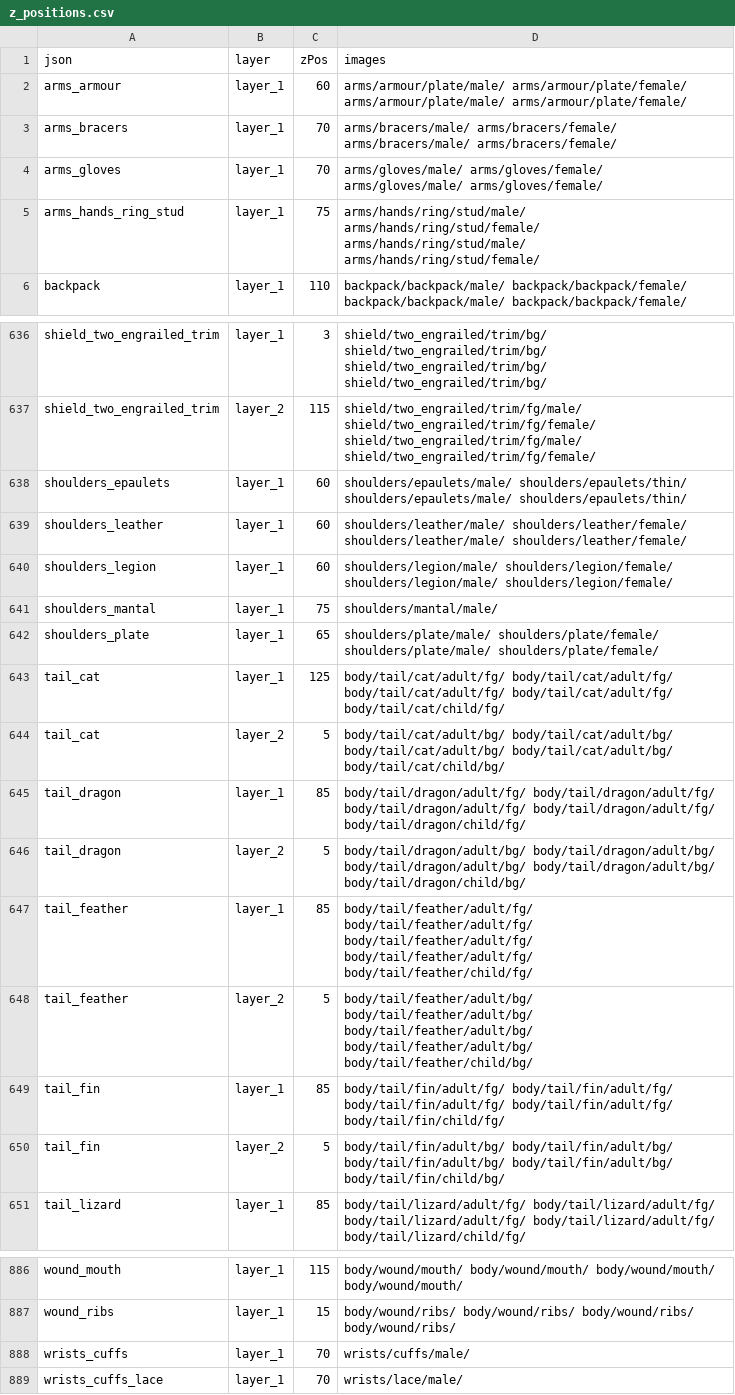
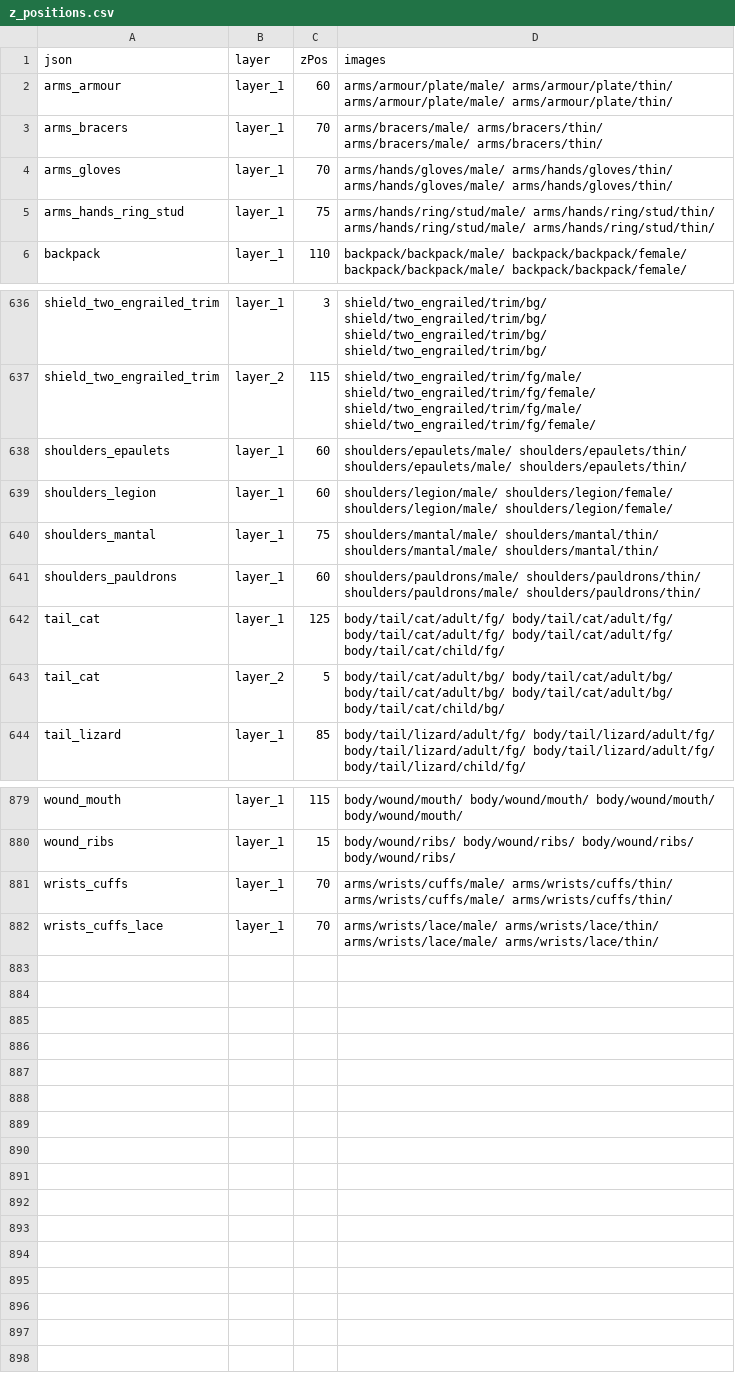
Before and after one commit to jrconway3/Universal-LPC-Spritesheet-Character-Generator, a CSV file: scripts/zPositioning/z_positions.csv, drawn as a sheet; only a part is shown, gaps mark what is left out; the diff covers the shown part only.

Commit message:
* Rebuilt Credits and Z Positions

```diff
--- a/scripts/zPositioning/z_positions.csv
+++ b/scripts/zPositioning/z_positions.csv
@@ -1,6 +1,6 @@
 json,layer,zPos,images
-arms_armour,layer_1,60,arms/armour/plate/male/ arms/armour/plate/female/ arms/armour/plate/male/ arms/armour/plate/female/
-arms_bracers,layer_1,70,arms/bracers/male/ arms/bracers/female/ arms/bracers/male/ arms/bracers/female/
-arms_gloves,layer_1,70,arms/gloves/male/ arms/gloves/female/ arms/gloves/male/ arms/gloves/female/
-arms_hands_ring_stud,layer_1,75,arms/hands/ring/stud/male/ arms/hands/ring/stud/female/ arms/hands/ring/stud/male/ arms/hands/ring/stud/female/
+arms_armour,layer_1,60,arms/armour/plate/male/ arms/armour/plate/thin/ arms/armour/plate/male/ arms/armour/plate/thin/
+arms_bracers,layer_1,70,arms/bracers/male/ arms/bracers/thin/ arms/bracers/male/ arms/bracers/thin/
+arms_gloves,layer_1,70,arms/hands/gloves/male/ arms/hands/gloves/thin/ arms/hands/gloves/male/ arms/hands/gloves/thin/
+arms_hands_ring_stud,layer_1,75,arms/hands/ring/stud/male/ arms/hands/ring/stud/thin/ arms/hands/ring/stud/male/ arms/hands/ring/stud/thin/
 backpack,layer_1,110,backpack/backpack/male/ backpack/backpack/female/ backpack/backpack/male/ backpack/backpack/female/
@@ -638,14 +638,7 @@ shield_two_engrailed_trim,layer_2,115,shield/two_engrailed/trim/fg/male/ shield/
 shoulders_epaulets,layer_1,60,shoulders/epaulets/male/ shoulders/epaulets/thin/ shoulders/epaulets/male/ shoulders/epaulets/thin/
-shoulders_leather,layer_1,60,shoulders/leather/male/ shoulders/leather/female/ shoulders/leather/male/ shoulders/leather/female/
 shoulders_legion,layer_1,60,shoulders/legion/male/ shoulders/legion/female/ shoulders/legion/male/ shoulders/legion/female/
-shoulders_mantal,layer_1,75,shoulders/mantal/male/
-shoulders_plate,layer_1,65,shoulders/plate/male/ shoulders/plate/female/ shoulders/plate/male/ shoulders/plate/female/
+shoulders_mantal,layer_1,75,shoulders/mantal/male/ shoulders/mantal/thin/ shoulders/mantal/male/ shoulders/mantal/thin/
+shoulders_pauldrons,layer_1,60,shoulders/pauldrons/male/ shoulders/pauldrons/thin/ shoulders/pauldrons/male/ shoulders/pauldrons/thin/
 tail_cat,layer_1,125,body/tail/cat/adult/fg/ body/tail/cat/adult/fg/ body/tail/cat/adult/fg/ body/tail/cat/adult/fg/ body/tail/cat/child/fg/
 tail_cat,layer_2,5,body/tail/cat/adult/bg/ body/tail/cat/adult/bg/ body/tail/cat/adult/bg/ body/tail/cat/adult/bg/ body/tail/cat/child/bg/
-tail_dragon,layer_1,85,body/tail/dragon/adult/fg/ body/tail/dragon/adult/fg/ body/tail/dragon/adult/fg/ body/tail/dragon/adult/fg/ body/tail/dragon/child/fg/
-tail_dragon,layer_2,5,body/tail/dragon/adult/bg/ body/tail/dragon/adult/bg/ body/tail/dragon/adult/bg/ body/tail/dragon/adult/bg/ body/tail/dragon/child/bg/
-tail_feather,layer_1,85,body/tail/feather/adult/fg/ body/tail/feather/adult/fg/ body/tail/feather/adult/fg/ body/tail/feather/adult/fg/ body/tail/feather/child/fg/
-tail_feather,layer_2,5,body/tail/feather/adult/bg/ body/tail/feather/adult/bg/ body/tail/feather/adult/bg/ body/tail/feather/adult/bg/ body/tail/feather/child/bg/
-tail_fin,layer_1,85,body/tail/fin/adult/fg/ body/tail/fin/adult/fg/ body/tail/fin/adult/fg/ body/tail/fin/adult/fg/ body/tail/fin/child/fg/
-tail_fin,layer_2,5,body/tail/fin/adult/bg/ body/tail/fin/adult/bg/ body/tail/fin/adult/bg/ body/tail/fin/adult/bg/ body/tail/fin/child/bg/
 tail_lizard,layer_1,85,body/tail/lizard/adult/fg/ body/tail/lizard/adult/fg/ body/tail/lizard/adult/fg/ body/tail/lizard/adult/fg/ body/tail/lizard/child/fg/
@@ -887,3 +880,3 @@ wound_mouth,layer_1,115,body/wound/mouth/ body/wound/mouth/ body/wound/mouth/ bo
 wound_ribs,layer_1,15,body/wound/ribs/ body/wound/ribs/ body/wound/ribs/ body/wound/ribs/
-wrists_cuffs,layer_1,70,wrists/cuffs/male/
-wrists_cuffs_lace,layer_1,70,wrists/lace/male/
+wrists_cuffs,layer_1,70,arms/wrists/cuffs/male/ arms/wrists/cuffs/thin/ arms/wrists/cuffs/male/ arms/wrists/cuffs/thin/
+wrists_cuffs_lace,layer_1,70,arms/wrists/lace/male/ arms/wrists/lace/thin/ arms/wrists/lace/male/ arms/wrists/lace/thin/
```
Also changed, not shown: 1 edited cell elsewhere in this file, 1 other file.
